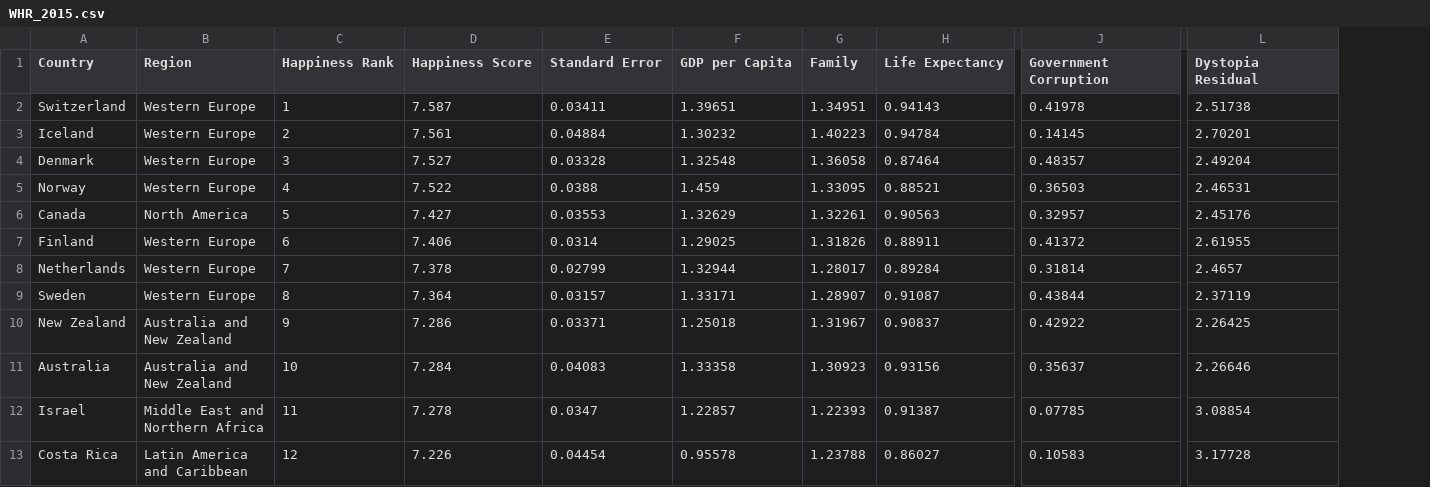
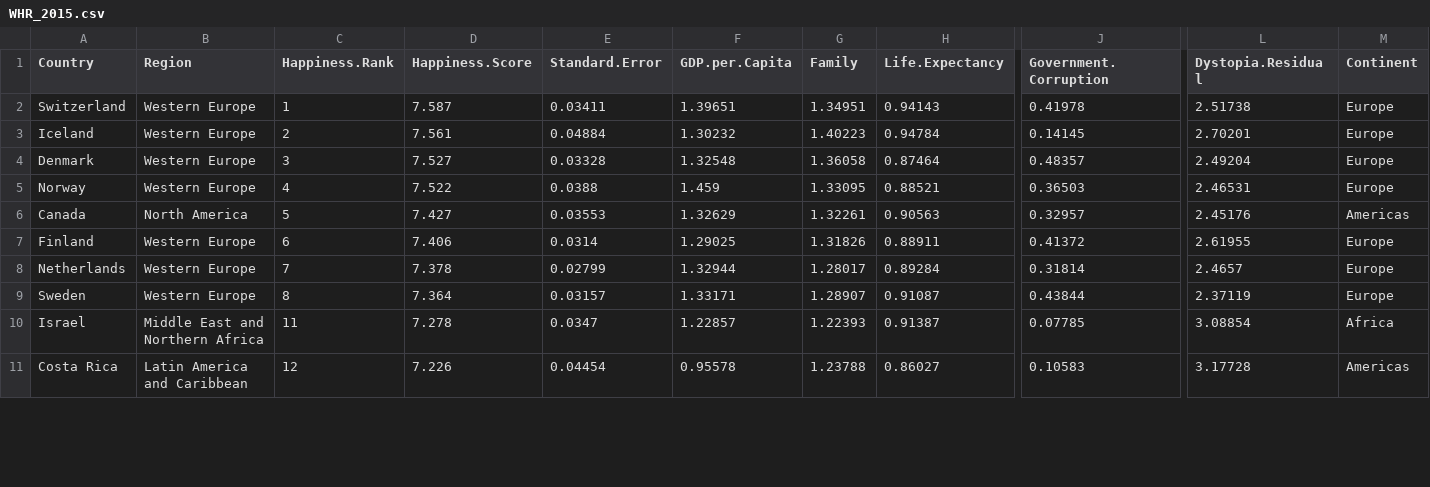
Before and after one commit to qdread/data-viz-basics, a CSV file: datasets/WHR_2015.csv, drawn as a sheet; only a part is shown, gaps mark what is left out; removed rows and columns are numbered as before the commit, all else as after; rows hold the shown columns only; the diff names each change by its address in the sheet, - before the commit and + after, or states it on an @@ line.

Commit message:
write a lot, update data

```diff
--- a/datasets/WHR_2015.csv
+++ b/datasets/WHR_2015.csv
+column M (Continent), rows 2-11: Europe | Europe | Europe | Europe | Americas | Europe | Europe | Europe | Africa | Americas
-C1: Happiness Rank
+C1: Happiness.Rank
-D1: Happiness Score
+D1: Happiness.Score
-E1: Standard Error
+E1: Standard.Error
-F1: GDP per Capita
+F1: GDP.per.Capita
-H1: Life Expectancy
+H1: Life.Expectancy
-J1: Government Corruption
+J1: Government.Corruption
-L1: Dystopia Residual
+L1: Dystopia.Residual
-row 10: New Zealand | Australia and New Zealand | 9 | 7.286 | 0.03371 | 1.25018 | 1.31967 | 0.90837 | 0.42922 | 2.26425
-row 11: Australia | Australia and New Zealand | 10 | 7.284 | 0.04083 | 1.33358 | 1.30923 | 0.93156 | 0.35637 | 2.26646
```
Also changed, not shown: 2 other files.
